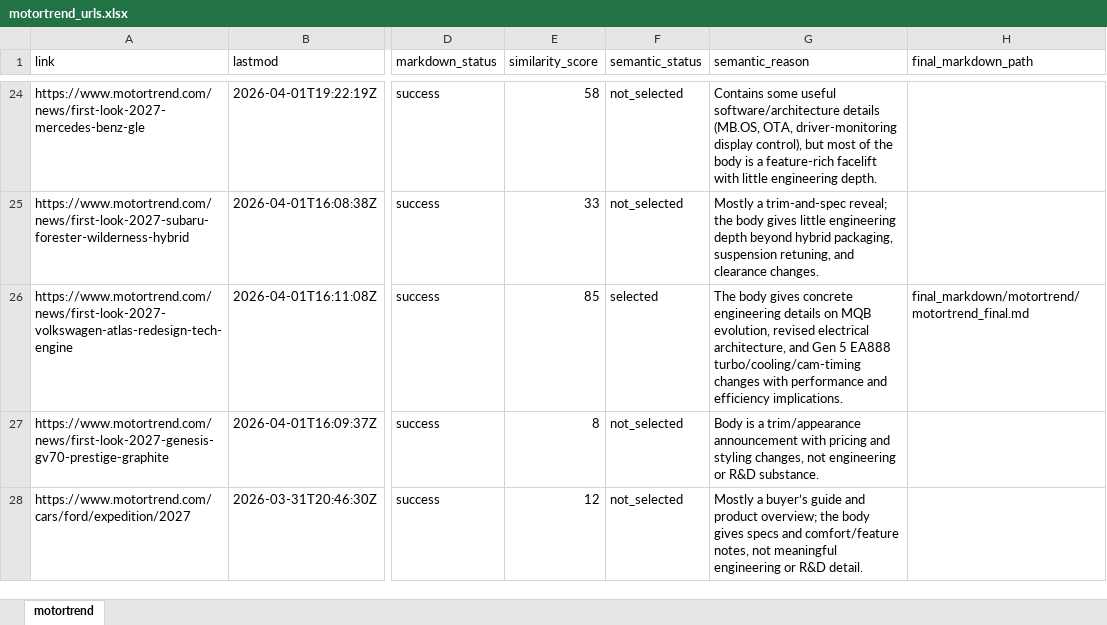
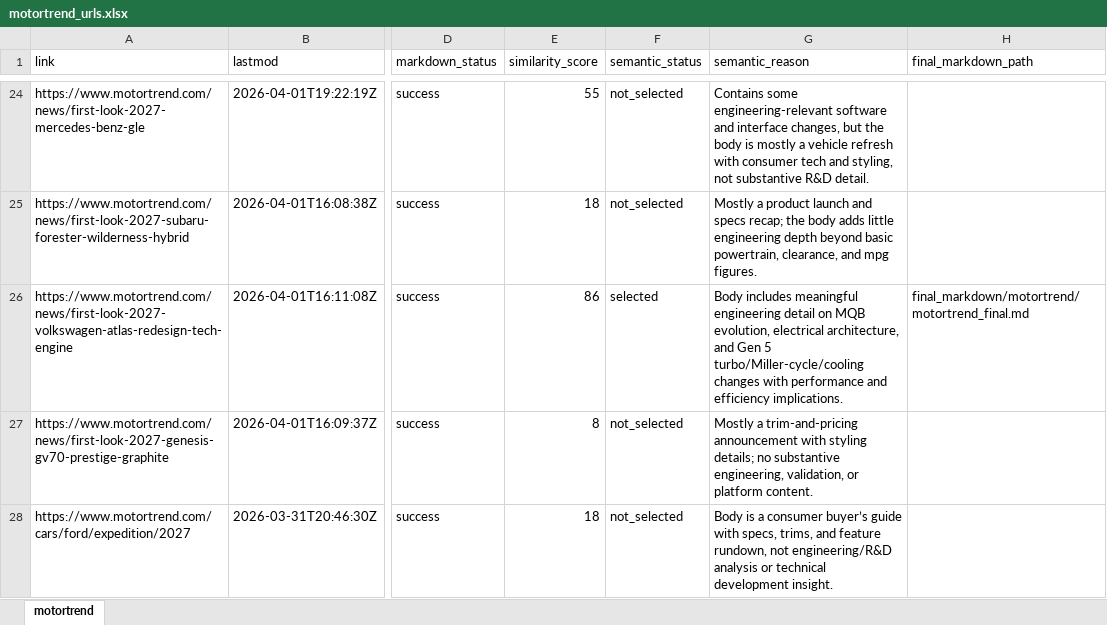
Before and after one commit to arjungowdal4601/news_agent_langgraph, an Excel workbook: extracted_urls/motortrend/motortrend_urls.xlsx, sheet motortrend, drawn as a sheet; only a part is shown, gaps mark what is left out; values as stored, in another font and other column widths than the file's, no borders; the diff covers the shown part only; the diff names each change by its address in the sheet, - before the commit and + after, or states it on an @@ line.

```diff
--- a/extracted_urls/motortrend/motortrend_urls.xlsx (sheet motortrend)
+++ b/extracted_urls/motortrend/motortrend_urls.xlsx (sheet motortrend)
-E24 (similarity_score): 58
+E24 (similarity_score): 55
-G24 (semantic_reason): Contains some useful software/architecture details (MB.OS, OTA, driver-monitoring display control), but most of the body is a feature-rich facelift with little engineering depth.
+G24 (semantic_reason): Contains some engineering-relevant software and interface changes, but the body is mostly a vehicle refresh with consumer tech and styling, not substantive R&D detail.
-E25 (similarity_score): 33
+E25 (similarity_score): 18
-G25 (semantic_reason): Mostly a trim-and-spec reveal; the body gives little engineering depth beyond hybrid packaging, suspension retuning, and clearance changes.
+G25 (semantic_reason): Mostly a product launch and specs recap; the body adds little engineering depth beyond basic powertrain, clearance, and mpg figures.
-E26 (similarity_score): 85
+E26 (similarity_score): 86
-G26 (semantic_reason): The body gives concrete engineering details on MQB evolution, revised electrical architecture, and Gen 5 EA888 turbo/cooling/cam-timing changes with…
+G26 (semantic_reason): Body includes meaningful engineering detail on MQB evolution, electrical architecture, and Gen 5 turbo/Miller-cycle/cooling changes with…
-G27 (semantic_reason): Body is a trim/appearance announcement with pricing and styling changes, not engineering or R&D substance.
+G27 (semantic_reason): Mostly a trim-and-pricing announcement with styling details; no substantive engineering, validation, or platform content.
-E28 (similarity_score): 12
+E28 (similarity_score): 18
-G28 (semantic_reason): Mostly a buyer’s guide and product overview; the body gives specs and comfort/feature notes, not meaningful engineering or R&D detail.
+G28 (semantic_reason): Body is a consumer buyer’s guide with specs, trims, and feature rundown, not engineering/R&D analysis or technical development insight.
```
Also changed, not shown: 64 edited cells elsewhere in this sheet, extracted_urls/automotiveworld/automotiveworld_urls.xlsx, extracted_urls/autonews/autonews_urls.xlsx, 11 other files.
